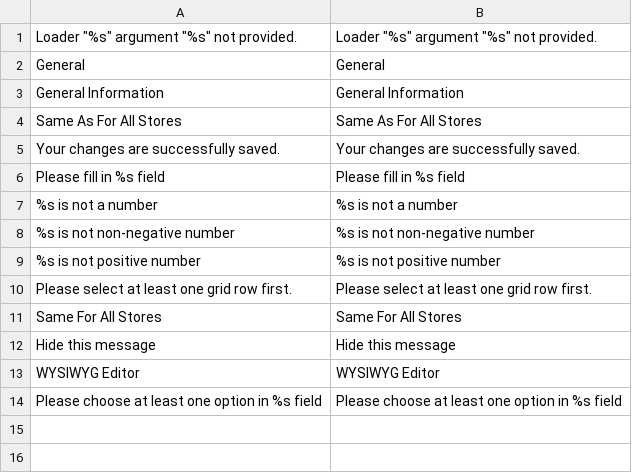
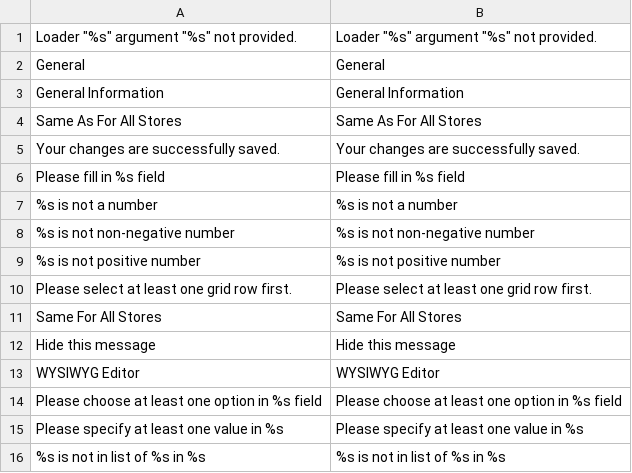
Before and after one commit to osmianski/manadev-magento, a CSV file: extensions/Mana/Admin/translate.csv, drawn as a sheet; the diff names each change by its address in the sheet, - before the commit and + after, or states it on an @@ line.

```diff
--- a/extensions/Mana/Admin/translate.csv
+++ b/extensions/Mana/Admin/translate.csv
+row 15: Please specify at least one value in %s | Please specify at least one value in %s
+row 16: %s is not in list of %s in %s | %s is not in list of %s in %s
```
Also changed, not shown: extensions/Mana/AttributePage/translate.csv, 22 other files.
